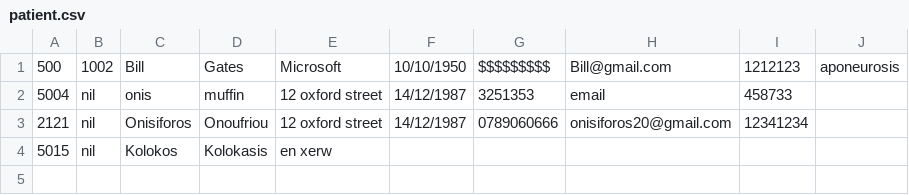
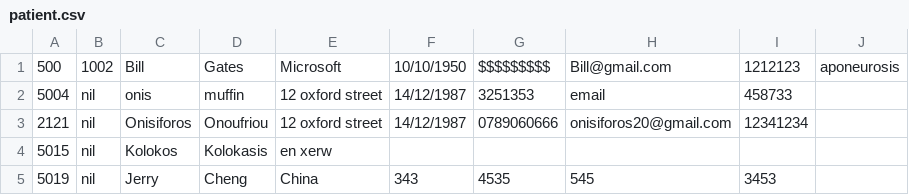
Before and after one commit to Muffin1/MEDI6, a CSV file: Group Project/csv/patient.csv, drawn as a sheet.

```diff
--- a/Group Project/csv/patient.csv
+++ b/Group Project/csv/patient.csv
@@ -4 +4,2 @@
 5015,nil,Kolokos,Kolokasis,en xerw,"","","",""
+5019,nil,Jerry,Cheng,China,343,4535,545,3453
```
Also changed, not shown: Group Project/csv/doctor.csv, Group Project/csv/receptionist.csv, 4 other files.
